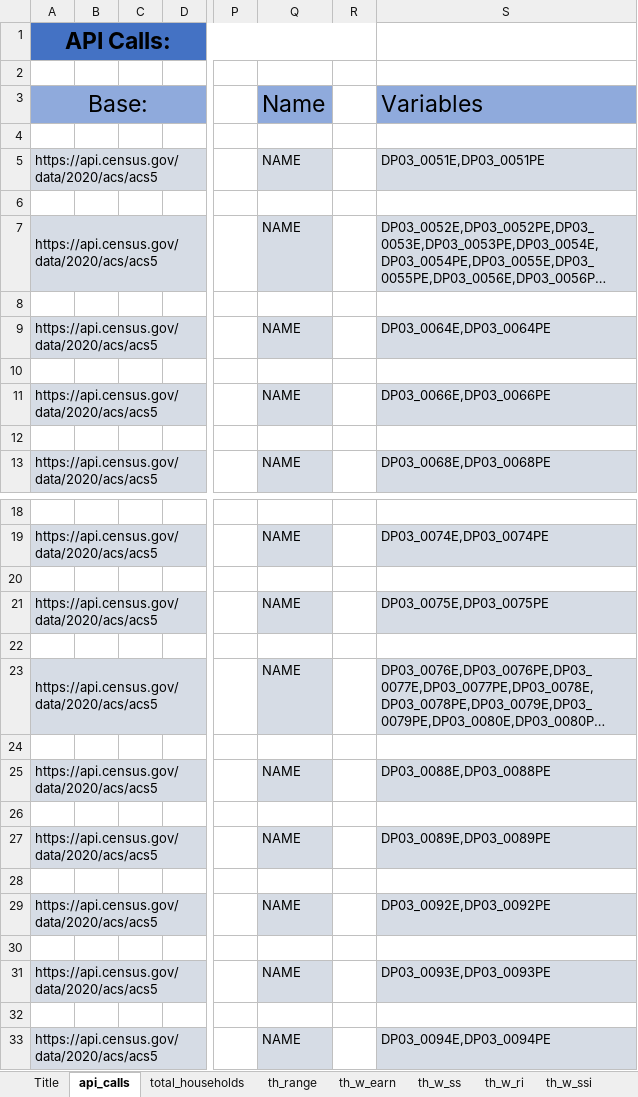
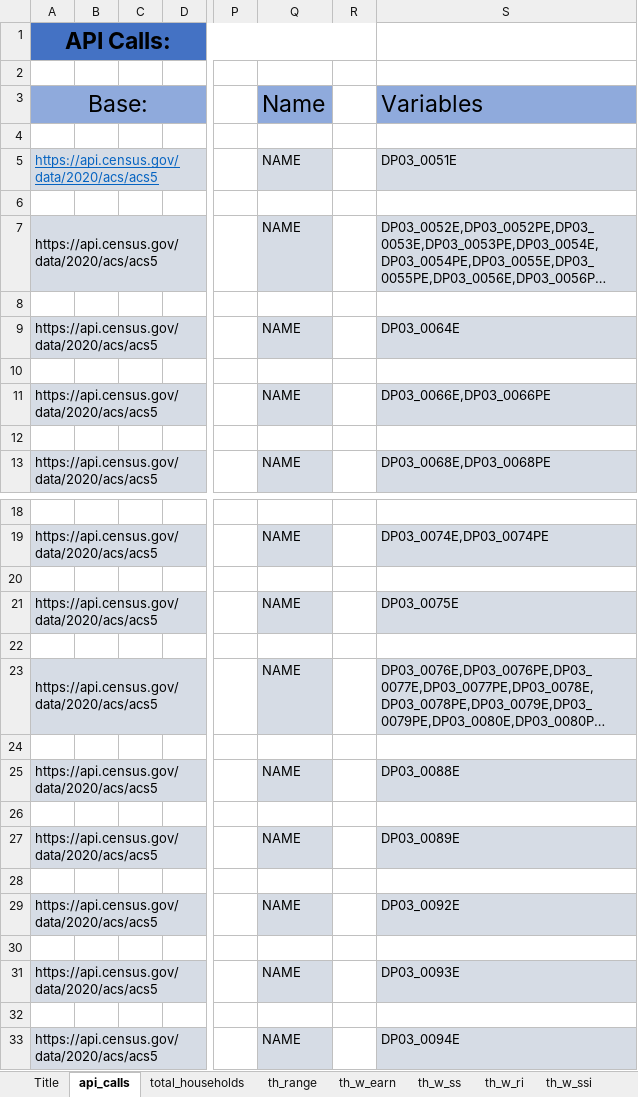
Before and after one commit to derek-cassady/US-county-dashboard, an Excel workbook: 2020_income_benefit.xlsx, sheet api_calls, drawn as a sheet; only a part is shown, gaps mark what is left out; long unchanged cells end in …; values as stored, in another font and other column widths than the file's, no borders; the diff names each change by its address in the sheet, - before the commit and + after, or states it on an @@ line.

Commit message:
continued work on incomde_benefit API calls good

```diff
--- a/2020_income_benefit.xlsx (sheet api_calls)
+++ b/2020_income_benefit.xlsx (sheet api_calls)
@@ A5 underline: off → on, text colour: black → #0563C1 @@
-S5 (Variables): DP03_0051E,DP03_0051PE
+S5 (Variables): DP03_0051E
-S9 (Variables): DP03_0064E,DP03_0064PE
+S9 (Variables): DP03_0064E
-S21 (Variables): DP03_0075E,DP03_0075PE
+S21 (Variables): DP03_0075E
-S25 (Variables): DP03_0088E,DP03_0088PE
+S25 (Variables): DP03_0088E
-S27 (Variables): DP03_0089E,DP03_0089PE
+S27 (Variables): DP03_0089E
-S29 (Variables): DP03_0092E,DP03_0092PE
+S29 (Variables): DP03_0092E
-S31 (Variables): DP03_0093E,DP03_0093PE
+S31 (Variables): DP03_0093E
-S33 (Variables): DP03_0094E,DP03_0094PE
+S33 (Variables): DP03_0094E
```
Also changed, not shown: sheet Title, sheet th_w_earn, sheet total_households, sheet families, sheet non_family, sheet worker_ft_earn_female, 3 more sheets, 2 other files.
